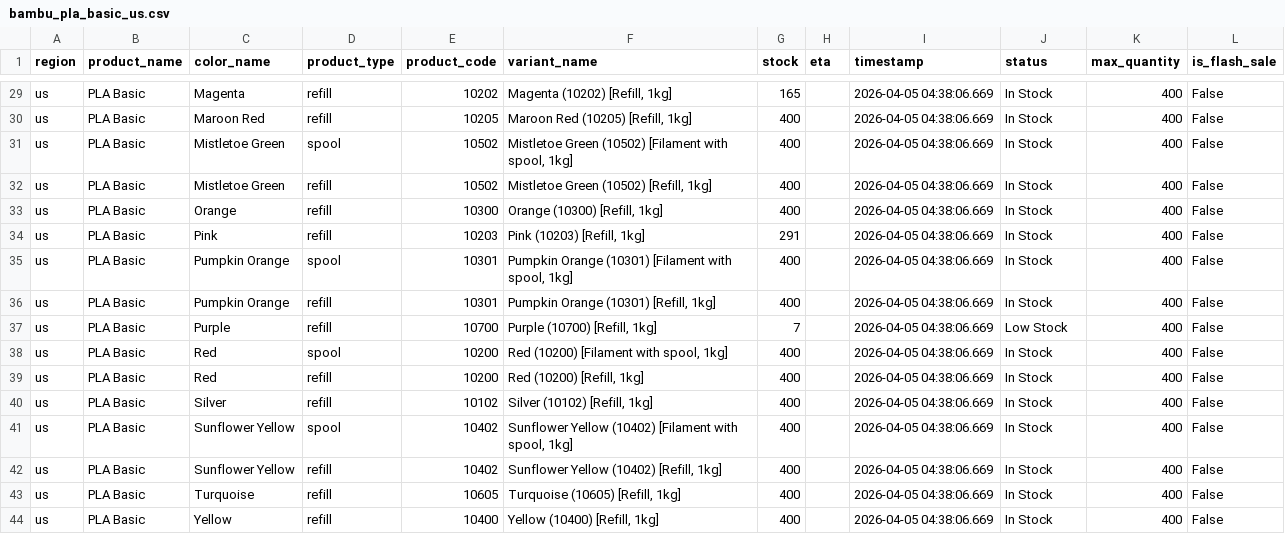
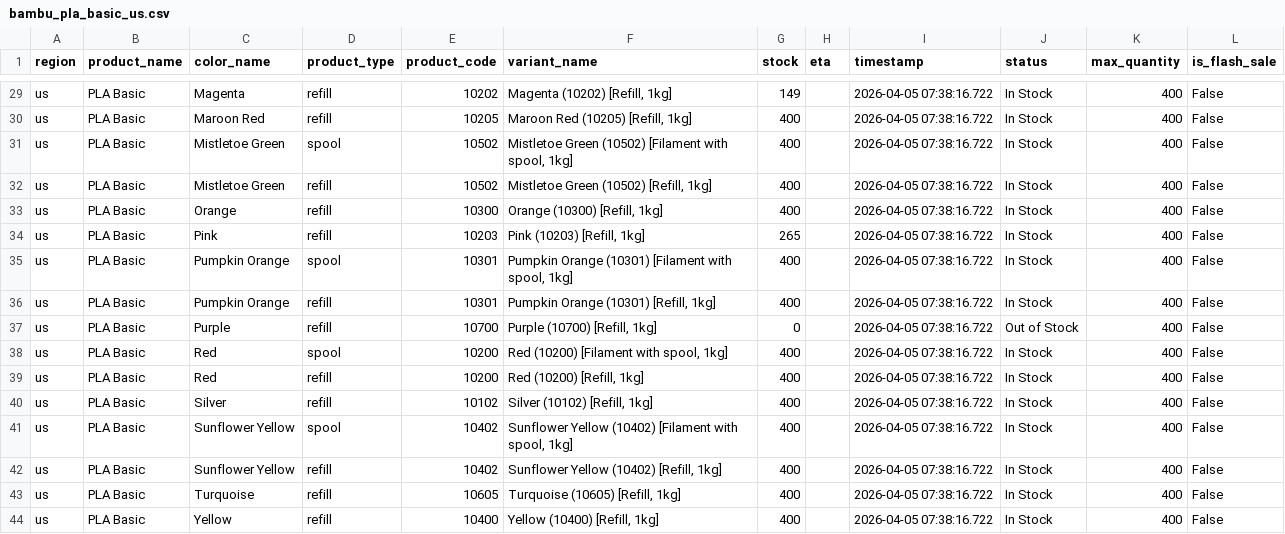
Before and after one commit to zachrigby3-star/bambu-filament-tracker, a CSV file: bambu_pla_basic_us.csv, drawn as a sheet; only a part is shown, gaps mark what is left out; the diff covers the shown part only; the diff names each change by its address in the sheet, - before the commit and + after, or states it on an @@ line.

```diff
--- a/bambu_pla_basic_us.csv
+++ b/bambu_pla_basic_us.csv
-G29 (stock): 165
+G29 (stock): 149
-I29:I44 (timestamp): 2026-04-05 04:38:06.669
+I29:I44 (timestamp): 2026-04-05 07:38:16.722
-G34 (stock): 291
+G34 (stock): 265
-G37 (stock): 7
+G37 (stock): 0
-J37 (status): Low Stock
+J37 (status): Out of Stock
```
Also changed, not shown: 32 edited cells elsewhere in this file.
